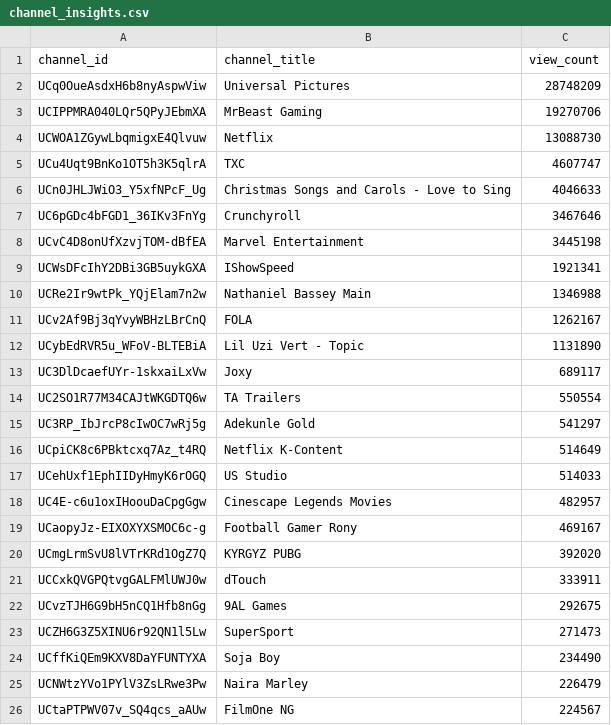
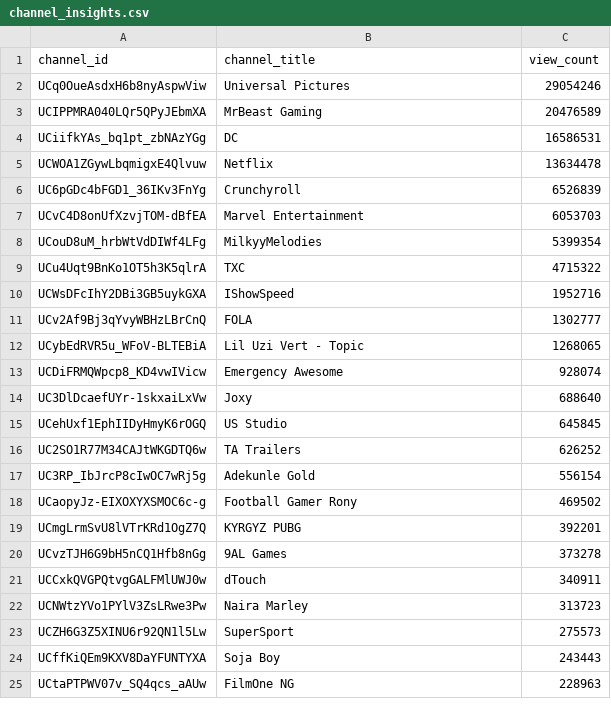
Before and after one commit to chinedumsunday/youtube_pipeline, a CSV file: results/channel_insights.csv, drawn as a sheet; only a part is shown; the diff covers the shown part only.

```diff
--- a/results/channel_insights.csv
+++ b/results/channel_insights.csv
@@ -1,26 +1,25 @@
 channel_id,channel_title,view_count
-UCq0OueAsdxH6b8nyAspwViw,Universal Pictures,28748209
-UCIPPMRA040LQr5QPyJEbmXA,MrBeast Gaming,19270706
-UCWOA1ZGywLbqmigxE4Qlvuw,Netflix,13088730
-UCu4Uqt9BnKo1OT5h3K5qlrA,TXC,4607747
-UCn0JHLJWiO3_Y5xfNPcF_Ug,Christmas Songs and Carols - Love to Sing,4046633
-UC6pGDc4bFGD1_36IKv3FnYg,Crunchyroll,3467646
-UCvC4D8onUfXzvjTOM-dBfEA,Marvel Entertainment,3445198
-UCWsDFcIhY2DBi3GB5uykGXA,IShowSpeed,1921341
-UCRe2Ir9wtPk_YQjElam7n2w,Nathaniel Bassey Main,1346988
-UCv2Af9Bj3qYvyWBHzLBrCnQ,FOLA,1262167
-UCybEdRVR5u_WFoV-BLTEBiA,Lil Uzi Vert - Topic,1131890
-UC3DlDcaefUYr-1skxaiLxVw,Joxy,689117
-UC2SO1R77M34CAJtWKGDTQ6w,TA Trailers,550554
-UC3RP_IbJrcP8cIwOC7wRj5g,Adekunle Gold,541297
-UCpiCK8c6PBktcxq7Az_t4RQ,Netflix K-Content,514649
-UCehUxf1EphIIDyHmyK6rOGQ,US Studio,514033
-UC4E-c6u1oxIHoouDaCpgGgw,Cinescape Legends Movies,482957
-UCaopyJz-EIXOXYXSMOC6c-g,Football Gamer Rony,469167
-UCmgLrmSvU8lVTrKRd1OgZ7Q,KYRGYZ PUBG,392020
-UCCxkQVGPQtvgGALFMlUWJ0w,dTouch,333911
-UCvzTJH6G9bH5nCQ1Hfb8nGg,9AL Games,292675
-UCZH6G3Z5XINU6r92QN1l5Lw,SuperSport,271473
-UCffKiQEm9KXV8DaYFUNTYXA,Soja Boy,234490
-UCNWtzYVo1PYlV3ZsLRwe3Pw,Naira Marley,226479
-UCtaPTPWV07v_SQ4qcs_aAUw,FilmOne NG,224567
+UCq0OueAsdxH6b8nyAspwViw,Universal Pictures,29054246
+UCIPPMRA040LQr5QPyJEbmXA,MrBeast Gaming,20476589
+UCiifkYAs_bq1pt_zbNAzYGg,DC,16586531
+UCWOA1ZGywLbqmigxE4Qlvuw,Netflix,13634478
+UC6pGDc4bFGD1_36IKv3FnYg,Crunchyroll,6526839
+UCvC4D8onUfXzvjTOM-dBfEA,Marvel Entertainment,6053703
+UCouD8uM_hrbWtVdDIWf4LFg,MilkyyMelodies,5399354
+UCu4Uqt9BnKo1OT5h3K5qlrA,TXC,4715322
+UCWsDFcIhY2DBi3GB5uykGXA,IShowSpeed,1952716
+UCv2Af9Bj3qYvyWBHzLBrCnQ,FOLA,1302777
+UCybEdRVR5u_WFoV-BLTEBiA,Lil Uzi Vert - Topic,1268065
+UCDiFRMQWpcp8_KD4vwIVicw,Emergency Awesome,928074
+UC3DlDcaefUYr-1skxaiLxVw,Joxy,688640
+UCehUxf1EphIIDyHmyK6rOGQ,US Studio,645845
+UC2SO1R77M34CAJtWKGDTQ6w,TA Trailers,626252
+UC3RP_IbJrcP8cIwOC7wRj5g,Adekunle Gold,556154
+UCaopyJz-EIXOXYXSMOC6c-g,Football Gamer Rony,469502
+UCmgLrmSvU8lVTrKRd1OgZ7Q,KYRGYZ PUBG,392201
+UCvzTJH6G9bH5nCQ1Hfb8nGg,9AL Games,373278
+UCCxkQVGPQtvgGALFMlUWJ0w,dTouch,340911
+UCNWtzYVo1PYlV3ZsLRwe3Pw,Naira Marley,313723
+UCZH6G3Z5XINU6r92QN1l5Lw,SuperSport,275573
+UCffKiQEm9KXV8DaYFUNTYXA,Soja Boy,243443
+UCtaPTPWV07v_SQ4qcs_aAUw,FilmOne NG,228963
```
Also changed, not shown: 11 added rows, 10 removed rows and 15 edited cells elsewhere in this file, results/daily_growth.csv, results/daily_rank_movers.csv, 3 other files.
